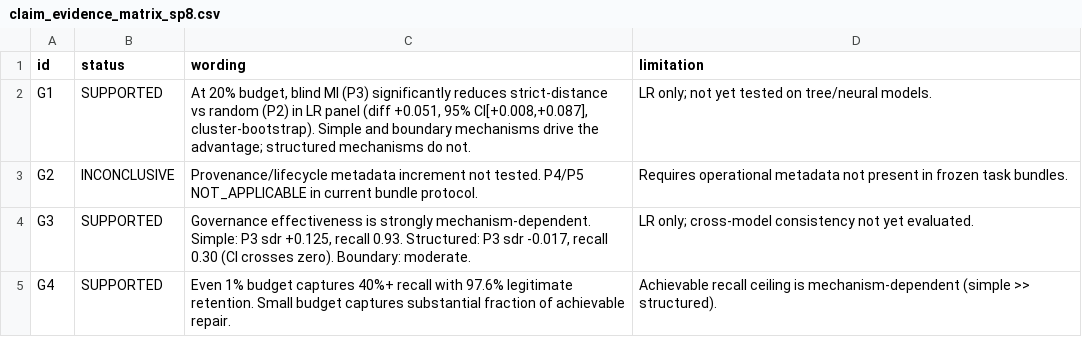
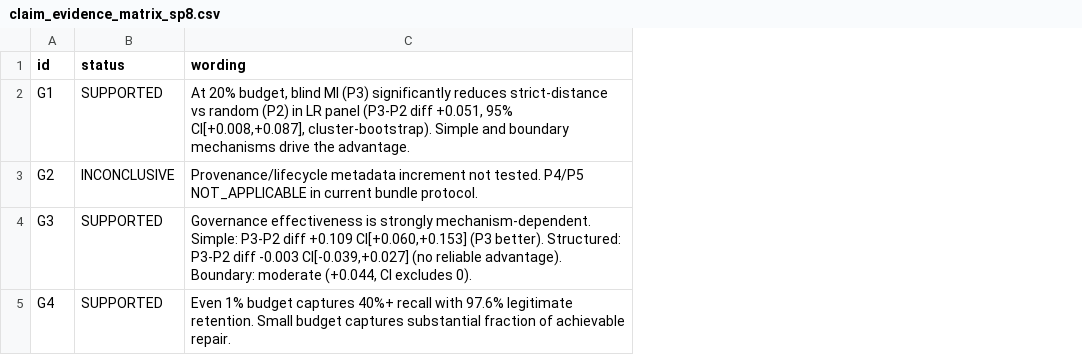
Before and after one commit to lzzzhh/LeakBench-Tab, a CSV file: artifacts/sp8/claims/claim_evidence_matrix_sp8.csv, drawn as a sheet; the diff names each change by its address in the sheet, - before the commit and + after, or states it on an @@ line.

Commit message:
docs: finalize SP8 governance evidence chain and freeze
- analyze_sp8_governance.py: bootstrap analysis from CSV, emits bootstrap_analysis.json with observed_diff vs bootstrap_mean separated
- Manifest status: COMPLETE_FROZEN (runner+csv+bootstrap+analysis hashes bound)
- G3 wording: P3-P2 diff -0.003 CI[-0.039,+0.027] (NOT P3 sdr -0.017)
- Docs synced: CURRENT_STATUS, README, HANDOFF all reflect complete state
- Claim matrix: G1/G3/G4 SUPPORTED, G2 INCONCLUSIVE
- 14 SP8 tests pass; 279 total; 0 failed

```diff
--- a/artifacts/sp8/claims/claim_evidence_matrix_sp8.csv
+++ b/artifacts/sp8/claims/claim_evidence_matrix_sp8.csv
-column D (limitation), rows 2-5: LR only; not yet tested on tree/neural models. | Requires operational metadata not present in frozen task bundles. | LR only; cross-model consistency not yet evaluated. | Achievable recall ceiling is mechanism-dependent (simple >> structured).
-C2 (wording): …LR panel (diff +0.051, 95% CI[+0.008,+0.087], cluster-bootstrap). Simple and boundary mechanisms drive the advantage; structured mechanisms do not.
+C2 (wording): …LR panel (P3-P2 diff +0.051, 95% CI[+0.008,+0.087], cluster-bootstrap). Simple and boundary mechanisms drive the advantage.
-C4 (wording): …mechanism-dependent. Simple: P3 sdr +0.125, recall 0.93. Structured: P3 sdr -0.017, recall 0.30 (CI crosses zero). Boundary: moderate.
+C4 (wording): …mechanism-dependent. Simple: P3-P2 diff +0.109 CI[+0.060,+0.153] (P3 better). Structured: P3-P2 diff -0.003 CI[-0.039,+0.027] (no reliable advantage). Boundary: moderate (+0.044, CI excludes 0).
```
Also changed, not shown: 6 other files.
